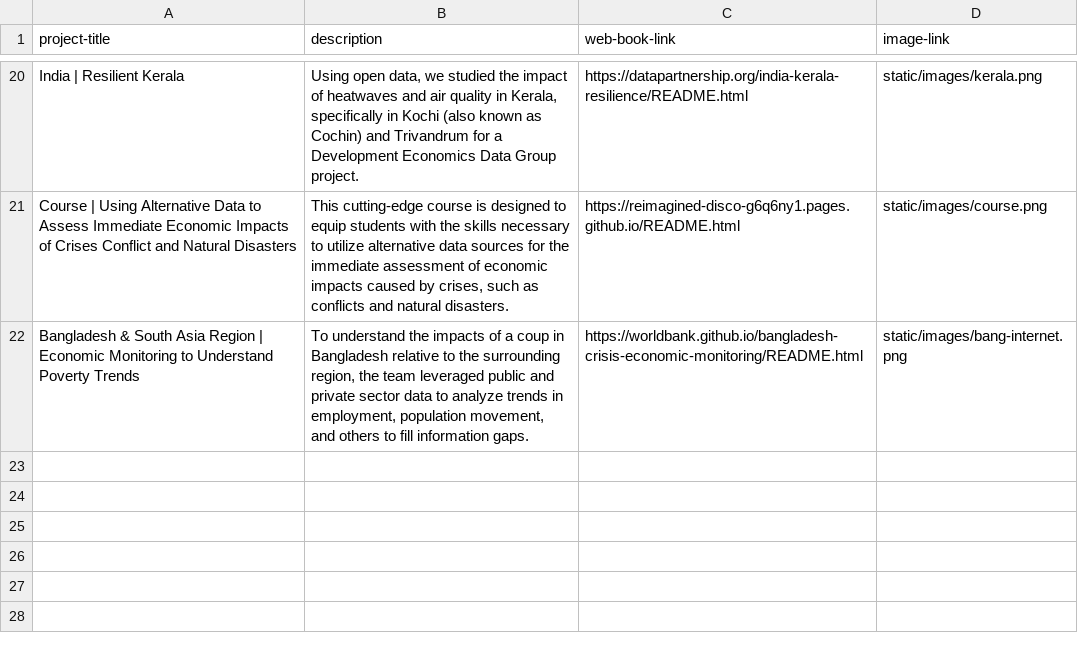
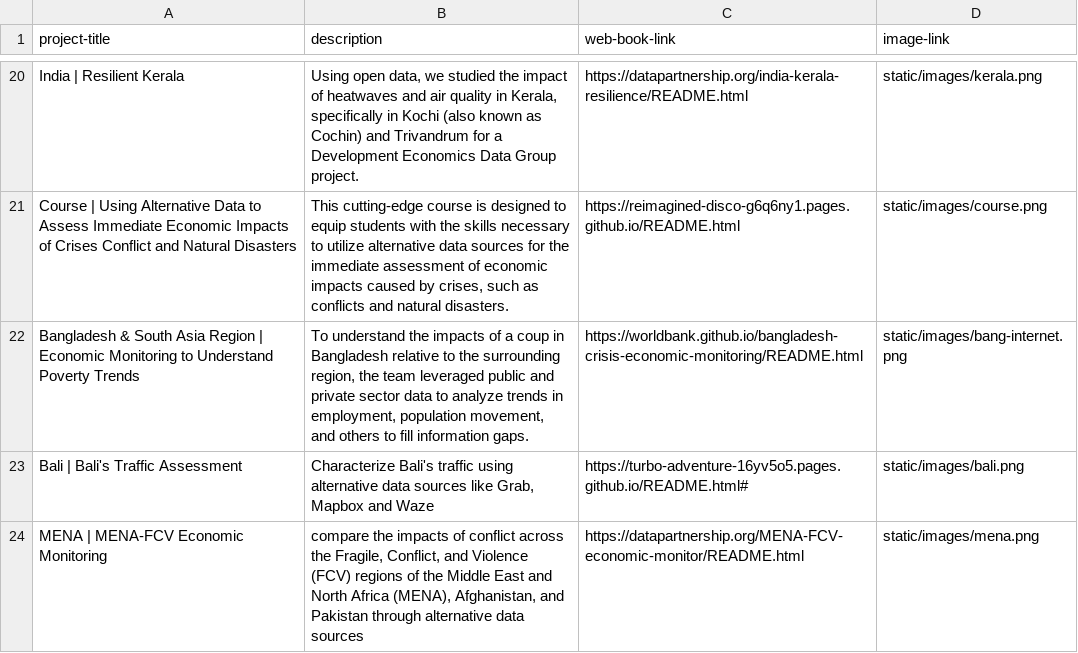
Before and after one commit to datapartnership/projects, a CSV file: uploads/projects.csv, drawn as a sheet; only a part is shown, gaps mark what is left out.

Commit message:
added mena and bali

```diff
--- a/uploads/projects.csv
+++ b/uploads/projects.csv
@@ -22 +22,3 @@ Course | Using Alternative Data to Assess Immediate Economic Impacts of Crises C
 Bangladesh & South Asia Region | Economic Monitoring to Understand Poverty Trends,"To understand the impacts of a coup in Bangladesh relative to the surrounding region, the team leveraged public and private sector data to analyze trends in employment, population movement, and others to fill information gaps.",https://worldbank.github.io/bangladesh-crisis-economic-monitoring/README.html,static/images/bang-internet.png
+Bali | Bali's Traffic Assessment,"Characterize Bali's traffic using alternative data sources like Grab, Mapbox and Waze",https://turbo-adventure-16yv5o5.pages.github.io/README.html#,static/images/bali.png
+MENA | MENA-FCV Economic Monitoring," compare the impacts of conflict across the Fragile, Conflict, and Violence (FCV) regions of the Middle East and North Africa (MENA), Afghanistan, and Pakistan through alternative data sources",https://datapartnership.org/MENA-FCV-economic-monitor/README.html,static/images/mena.png
```
Also changed, not shown: 5 other files.
